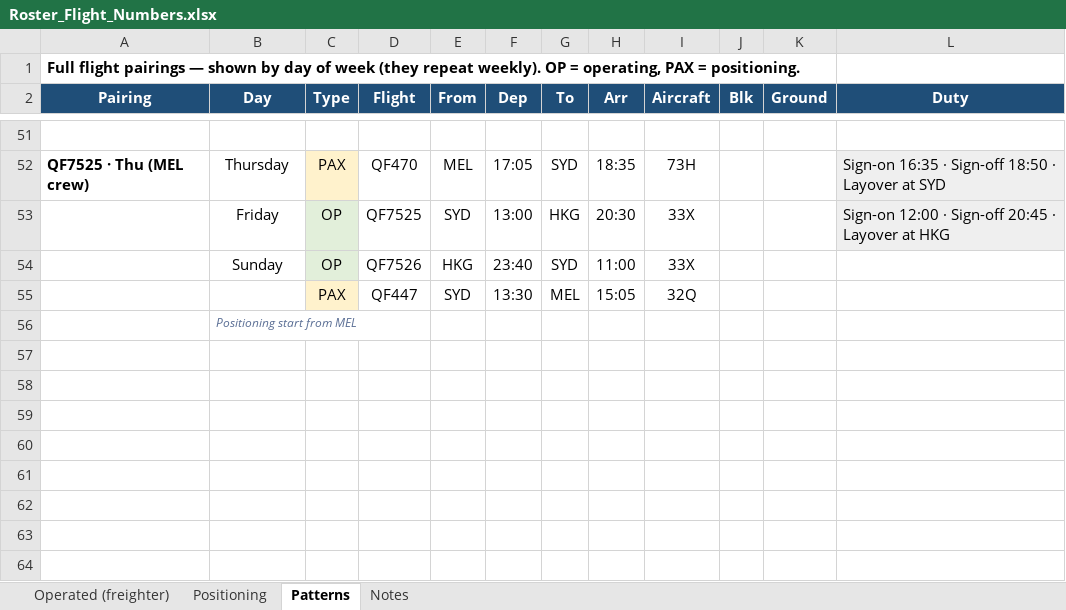
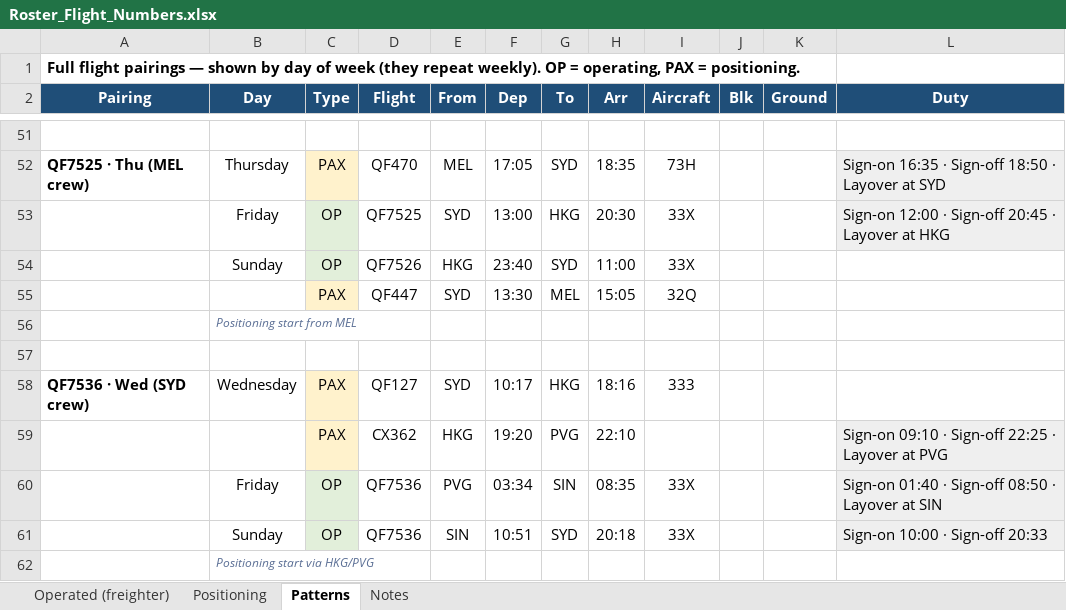
Before and after one commit to EFA-ROSTERALLOWANCE/Route-map, an Excel workbook: Roster_Flight_Numbers.xlsx, sheet Patterns, drawn as a sheet; only a part is shown, gaps mark what is left out; values as stored, in another font and other column widths than the file's, no borders; the diff names each change by its address in the sheet, - before the commit and + after, or states it on an @@ line.

```diff
--- a/Roster_Flight_Numbers.xlsx (sheet Patterns)
+++ b/Roster_Flight_Numbers.xlsx (sheet Patterns)
+row 57: (empty)
+row 58: QF7536 · Wed (SYD crew) | Wednesday | PAX | QF127 | SYD | 10:17 | HKG | 18:16 | 333
+row 59:  |  | PAX | CX362 | HKG | 19:20 | PVG | 22:10 |  |  |  | Sign-on 09:10 · Sign-off 22:25 · Layover at PVG
+row 60:  | Friday | OP | QF7536 | PVG | 03:34 | SIN | 08:35 | 33X |  |  | Sign-on 01:40 · Sign-off 08:50 · Layover at SIN
+row 61:  | Sunday | OP | QF7536 | SIN | 10:51 | SYD | 20:18 | 33X |  |  | Sign-on 10:00 · Sign-off 20:33
+row 62:  | Positioning start via HKG/PVG
```
Also changed, not shown: 1 other file.
